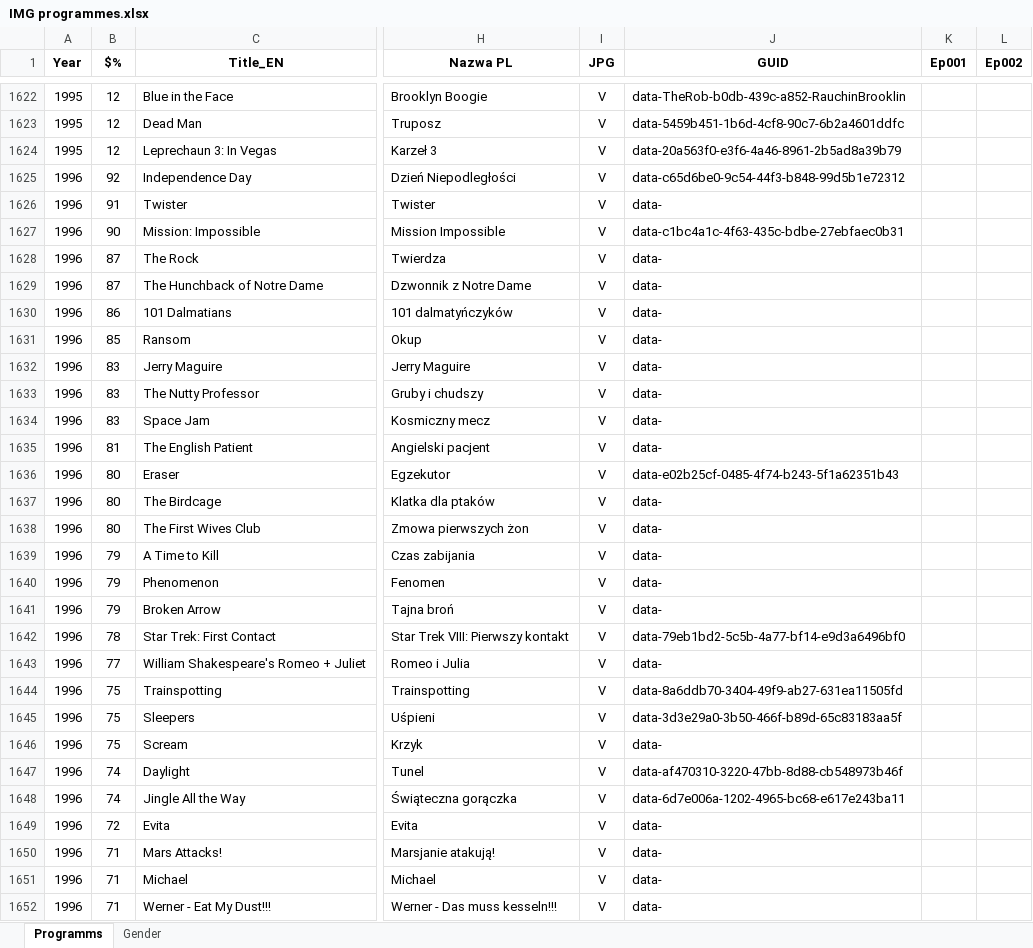
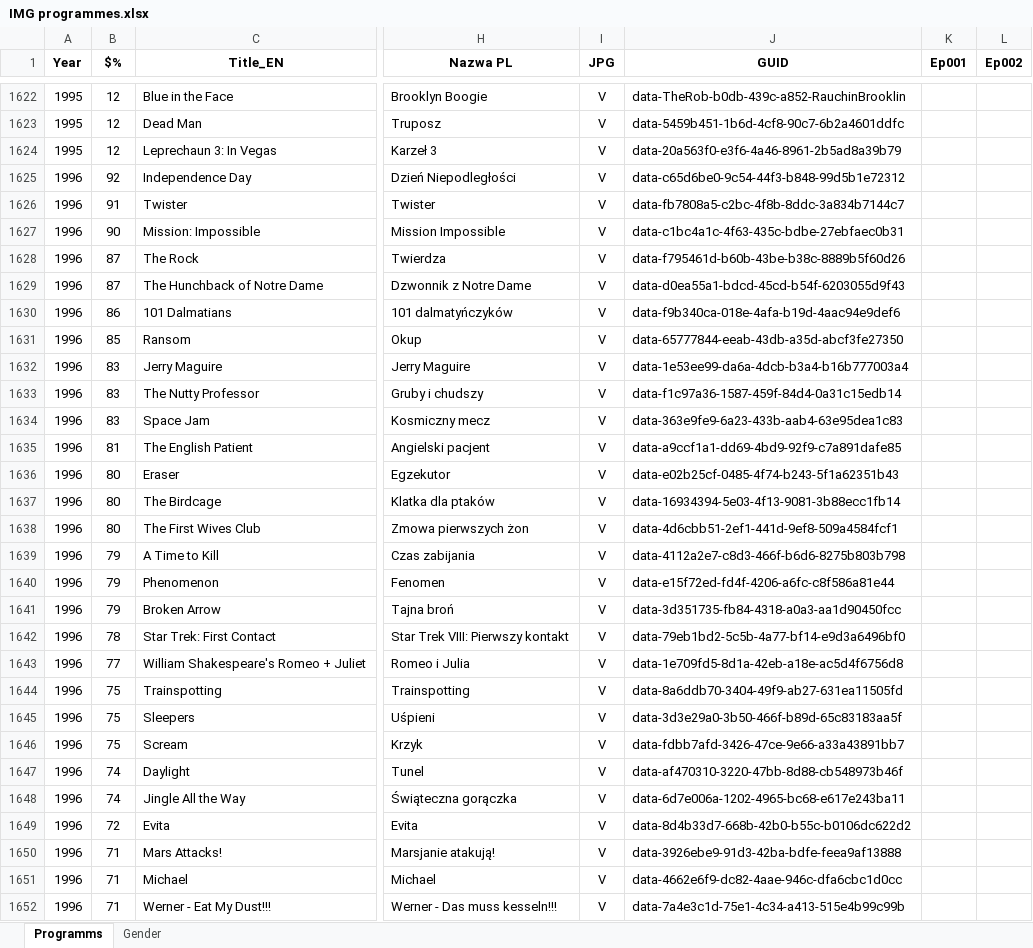
Before and after one commit to pauldim/MADTV, an Excel workbook: IMG programmes.xlsx, sheet Programms, drawn as a sheet; only a part is shown, gaps mark what is left out; values as stored, in another font and other column widths than the file's, no borders; the diff covers the shown part only; the diff names each change by its address in the sheet, - before the commit and + after, or states it on an @@ line.

Commit message:
Update IMG programmes.xlsx

```diff
--- a/IMG programmes.xlsx (sheet Programms)
+++ b/IMG programmes.xlsx (sheet Programms)
-J1626 (GUID): data-
+J1626 (GUID): data-fb7808a5-c2bc-4f8b-8ddc-3a834b7144c7
-J1628 (GUID): data-
+J1628 (GUID): data-f795461d-b60b-43be-b38c-8889b5f60d26
-J1629 (GUID): data-
+J1629 (GUID): data-d0ea55a1-bdcd-45cd-b54f-6203055d9f43
-J1630 (GUID): data-
+J1630 (GUID): data-f9b340ca-018e-4afa-b19d-4aac94e9def6
-J1631 (GUID): data-
+J1631 (GUID): data-65777844-eeab-43db-a35d-abcf3fe27350
-J1632 (GUID): data-
+J1632 (GUID): data-1e53ee99-da6a-4dcb-b3a4-b16b777003a4
-J1633 (GUID): data-
+J1633 (GUID): data-f1c97a36-1587-459f-84d4-0a31c15edb14
-J1634 (GUID): data-
+J1634 (GUID): data-363e9fe9-6a23-433b-aab4-63e95dea1c83
-J1635 (GUID): data-
+J1635 (GUID): data-a9ccf1a1-dd69-4bd9-92f9-c7a891dafe85
-J1637 (GUID): data-
+J1637 (GUID): data-16934394-5e03-4f13-9081-3b88ecc1fb14
-J1638 (GUID): data-
+J1638 (GUID): data-4d6cbb51-2ef1-441d-9ef8-509a4584fcf1
-J1639 (GUID): data-
+J1639 (GUID): data-4112a2e7-c8d3-466f-b6d6-8275b803b798
-J1640 (GUID): data-
+J1640 (GUID): data-e15f72ed-fd4f-4206-a6fc-c8f586a81e44
-J1641 (GUID): data-
+J1641 (GUID): data-3d351735-fb84-4318-a0a3-aa1d90450fcc
-J1643 (GUID): data-
+J1643 (GUID): data-1e709fd5-8d1a-42eb-a18e-ac5d4f6756d8
-J1646 (GUID): data-
+J1646 (GUID): data-fdbb7afd-3426-47ce-9e66-a33a43891bb7
-J1649 (GUID): data-
+J1649 (GUID): data-8d4b33d7-668b-42b0-b55c-b0106dc622d2
-J1650 (GUID): data-
+J1650 (GUID): data-3926ebe9-91d3-42ba-bdfe-feea9af13888
-J1651 (GUID): data-
+J1651 (GUID): data-4662e6f9-dc82-4aae-946c-dfa6cbc1d0cc
-J1652 (GUID): data-
+J1652 (GUID): data-7a4e3c1d-75e1-4c34-a413-515e4b99c99b
```
Also changed, not shown: 89 edited cells elsewhere in this sheet.
